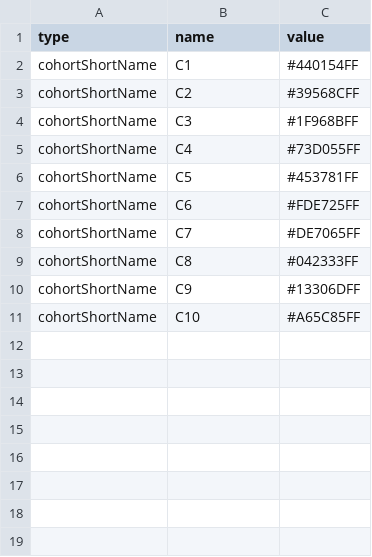
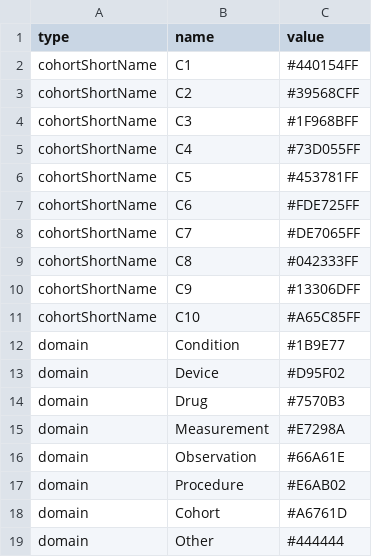
Before and after one commit to OHDSI/CohortDiagnostics, a CSV file: inst/shiny/DiagnosticsExplorer/colorReference.csv, drawn as a sheet.

```diff
--- a/inst/shiny/DiagnosticsExplorer/colorReference.csv
+++ b/inst/shiny/DiagnosticsExplorer/colorReference.csv
@@ -11 +11,9 @@ cohortShortName,C9,#13306DFF
 cohortShortName,C10,#A65C85FF
+domain,Condition,#1B9E77,
+domain,Device,#D95F02,
+domain,Drug,#7570B3,
+domain,Measurement,#E7298A,
+domain,Observation,#66A61E,
+domain,Procedure,#E6AB02,
+domain,Cohort,#A6761D,
+domain,Other,#444444
```
Also changed, not shown: 3 other files.
